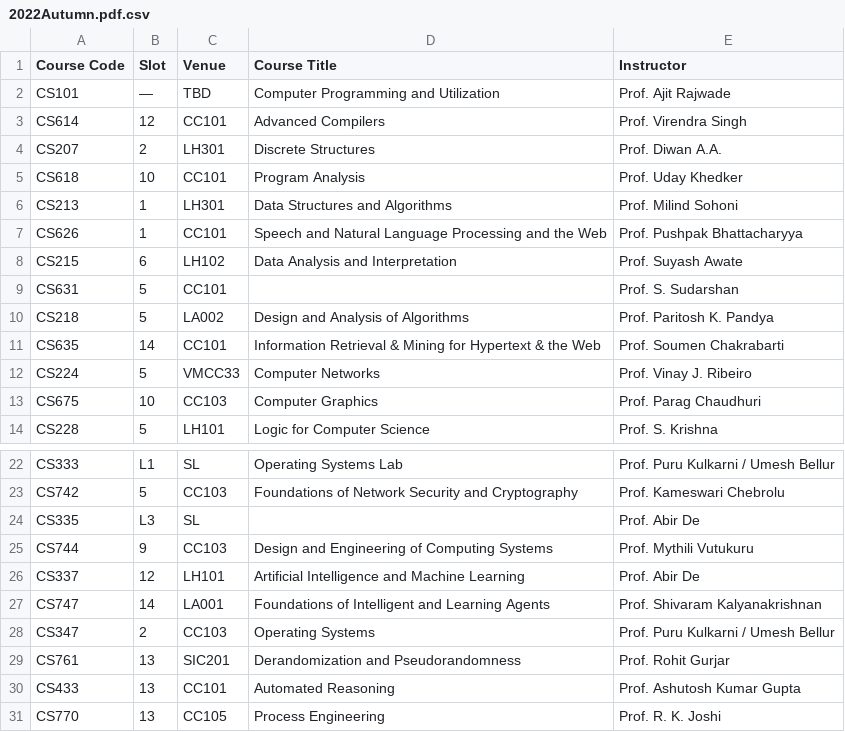
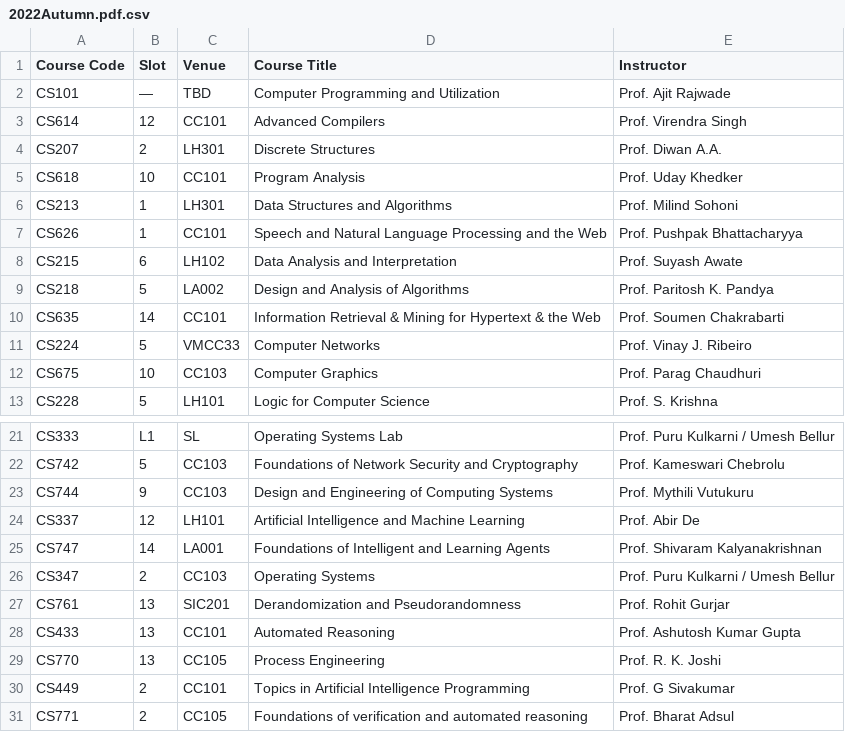
Before and after one commit to SwethaMagesh/course-analysis-swlab, a CSV file: MODULE-TIMETABLE/output/2022Autumn.pdf.csv, drawn as a sheet; only a part is shown, gaps mark what is left out; the shorter side is filled out with more unchanged rows; the diff names each change by its address in the sheet, - before the commit and + after, or states it on an @@ line.

```diff
--- a/MODULE-TIMETABLE/output/2022Autumn.pdf.csv
+++ b/MODULE-TIMETABLE/output/2022Autumn.pdf.csv
-row 9: CS631 | 5 | CC101 |  | Prof. S. Sudarshan
-row 24: CS335 | L3 | SL |  | Prof. Abir De
```
Also changed, not shown: MODULE-TIMETABLE/output/2021Spring.pdf.csv, MODULE-TIMETABLE/output/2022Spring.pdf.csv, 2 other files.
